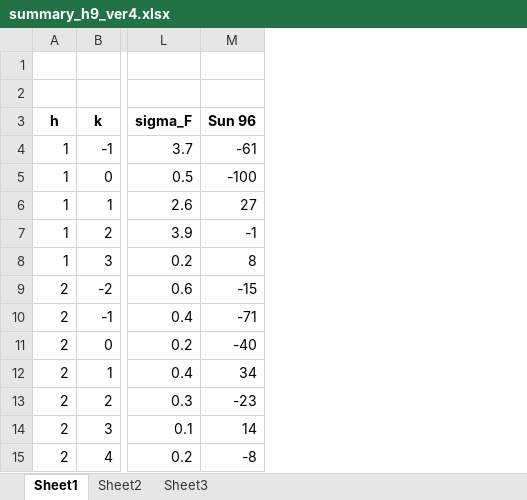
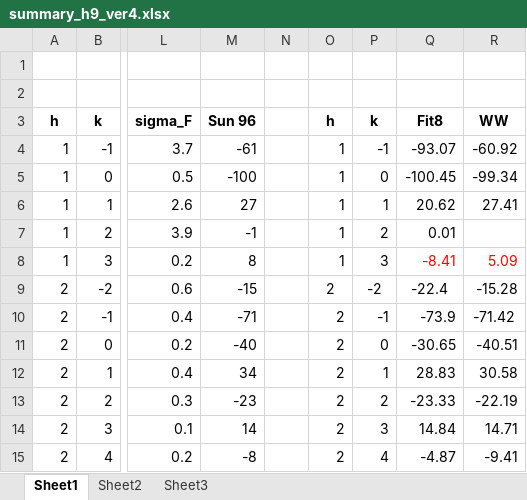
Before and after one commit to kakabori/ripple, an Excel workbook: fits/ver4/summary_h9_ver4.xlsx, sheet Sheet1, drawn as a sheet; only a part is shown, gaps mark what is left out; values as stored, in another font and other column widths than the file's, no borders; the diff names each change by its address in the sheet, - before the commit and + after, or states it on an @@ line.

Commit message:
Fit8 and WackWebb have different phases. Fix them!

```diff
--- a/fits/ver4/summary_h9_ver4.xlsx (sheet Sheet1)
+++ b/fits/ver4/summary_h9_ver4.xlsx (sheet Sheet1)
+column N, empty
+column O (h), rows 4-15: 1 | 1 | 1 | 1 | 1 | 2 | 2 | 2 | 2 | 2 | 2 | 2
+column P (k), rows 4-15: -1 | 0 | 1 | 2 | 3 | -2 | -1 | 0 | 1 | 2 | 3 | 4
+column Q (Fit8), rows 4-15: -93.07 | -100.45 | 20.62 | 0.01 | -8.41 | -22.4 | -73.9 | -30.65 | 28.83 | -23.33 | 14.84 | -4.87
+column R (WW), rows 4-15: -60.92 | -99.34 | 27.41 |  | 5.09 | -15.28 | -71.42 | -40.51 | 30.58 | -22.19 | 14.71 | -9.41
```
Also changed, not shown: 9 other files.
